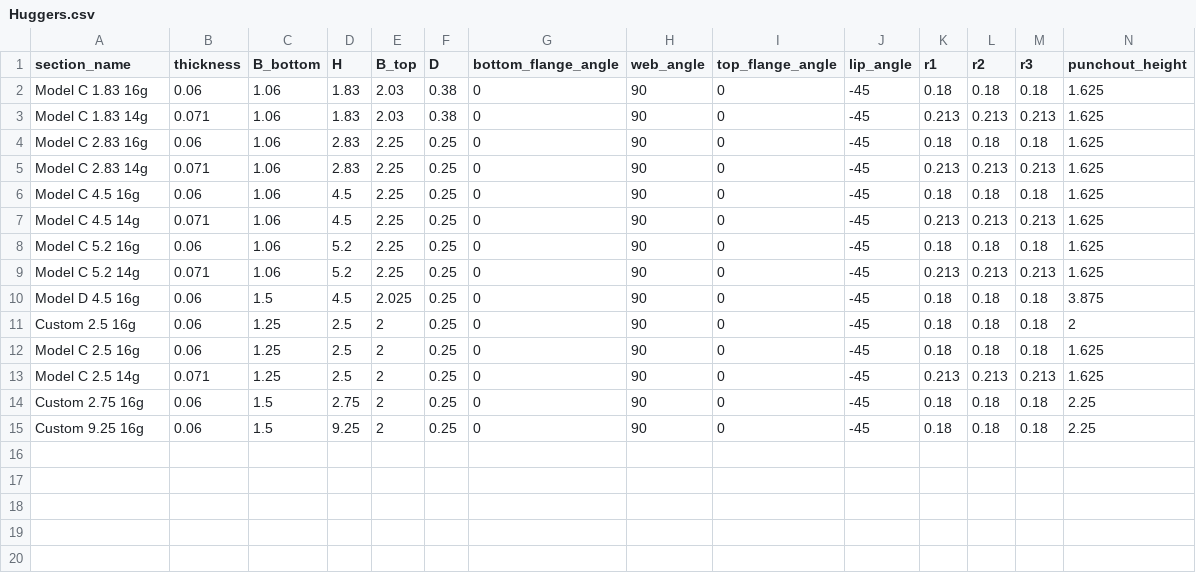
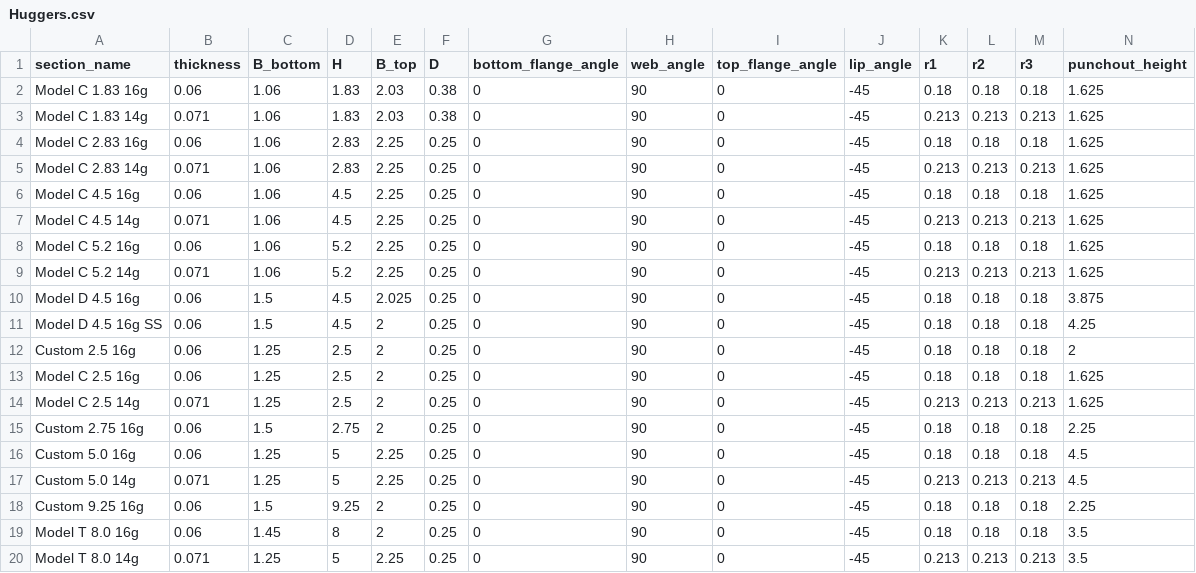
Before and after one commit to runtosolve/RoofHugger.jl, a CSV file: database/Huggers.csv, drawn as a sheet; only a part is shown; rows hold the shown columns only; the diff names each change by its address in the sheet, - before the commit and + after, or states it on an @@ line.

```diff
--- a/database/Huggers.csv
+++ b/database/Huggers.csv
+row 11: Model D 4.5 16g SS | 0.06 | 1.5 | 4.5 | 2 | 0.25 | 0 | 90 | 0 | -45 | 0.18 | 0.18 | 0.18 | 4.25
+row 16: Custom 5.0 16g | 0.06 | 1.25 | 5 | 2.25 | 0.25 | 0 | 90 | 0 | -45 | 0.18 | 0.18 | 0.18 | 4.5
+row 17: Custom 5.0 14g | 0.071 | 1.25 | 5 | 2.25 | 0.25 | 0 | 90 | 0 | -45 | 0.213 | 0.213 | 0.213 | 4.5
+row 19: Model T 8.0 16g | 0.06 | 1.45 | 8 | 2 | 0.25 | 0 | 90 | 0 | -45 | 0.18 | 0.18 | 0.18 | 3.5
+row 20: Model T 8.0 14g | 0.071 | 1.25 | 5 | 2.25 | 0.25 | 0 | 90 | 0 | -45 | 0.213 | 0.213 | 0.213 | 3.5
```
Also changed, not shown: database/Purlins.csv, 3 other files.
